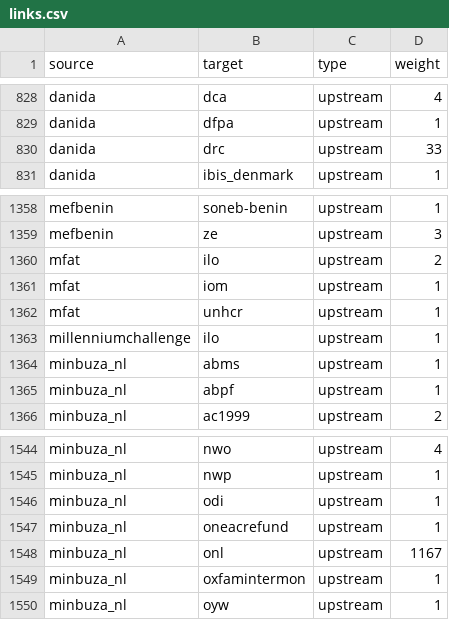
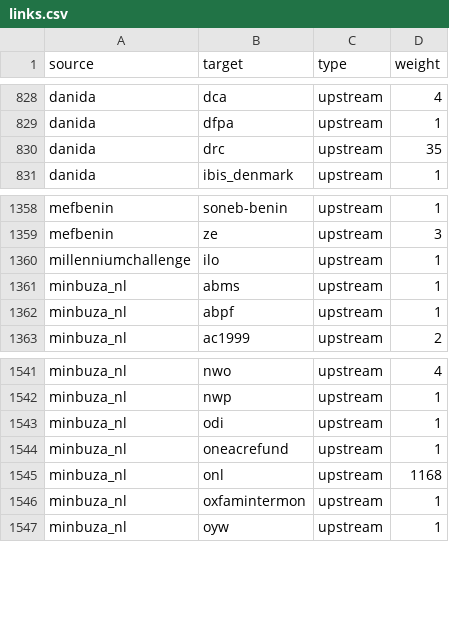
Before and after one commit to andylolz/traceability, a CSV file: links.csv, drawn as a sheet; only a part is shown, gaps mark what is left out.

Commit message:
Deploying to gh-pages from  @ 3dd9fb0169f10f756769f0839059b05ec664e5b7 🚀

```diff
--- a/links.csv
+++ b/links.csv
@@ -829,3 +829,3 @@ danida,dca,upstream,4
 danida,dfpa,upstream,1
-danida,drc,upstream,33
+danida,drc,upstream,35
 danida,ibis_denmark,upstream,1
@@ -1359,5 +1359,2 @@ mefbenin,soneb-benin,upstream,1
 mefbenin,ze,upstream,3
-mfat,ilo,upstream,2
-mfat,iom,upstream,1
-mfat,unhcr,upstream,1
 millenniumchallenge,ilo,upstream,1
@@ -1547,3 +1544,3 @@ minbuza_nl,odi,upstream,1
 minbuza_nl,oneacrefund,upstream,1
-minbuza_nl,onl,upstream,1167
+minbuza_nl,onl,upstream,1168
 minbuza_nl,oxfamintermon,upstream,1
```
